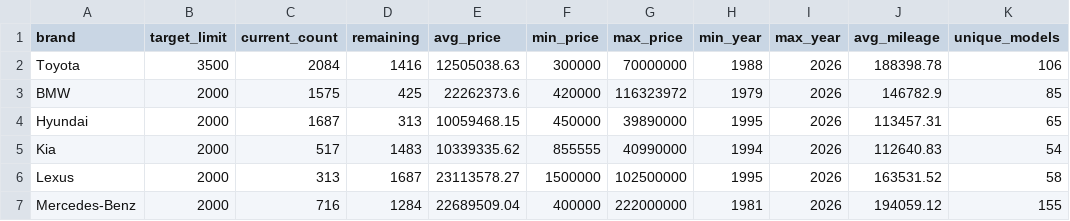
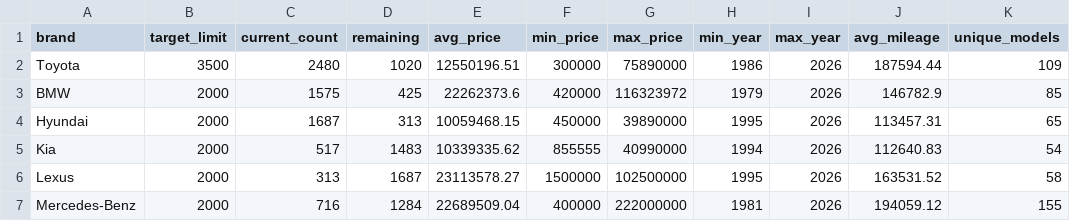
Before and after one commit to Damenzzzz/KolesaParser, a CSV file: data/exports/brand_report.csv, drawn as a sheet.

```diff
--- a/data/exports/brand_report.csv
+++ b/data/exports/brand_report.csv
@@ -1,3 +1,3 @@
 brand,target_limit,current_count,remaining,avg_price,min_price,max_price,min_year,max_year,avg_mileage,unique_models
-Toyota,3500,2084,1416,12505038.63,300000,70000000,1988,2026,188398.78,106
+Toyota,3500,2480,1020,12550196.51,300000,75890000,1986,2026,187594.44,109
 BMW,2000,1575,425,22262373.6,420000,116323972,1979,2026,146782.9,85
```
Also changed, not shown: data/exports/model_report.csv, 26 other files.
